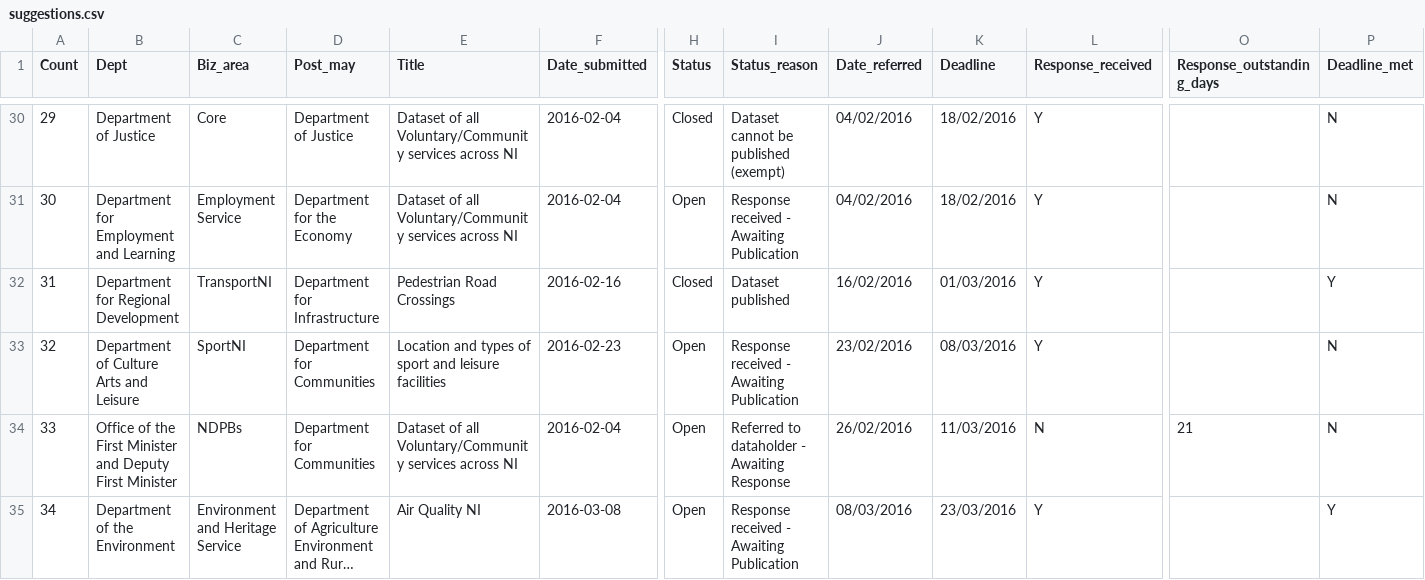
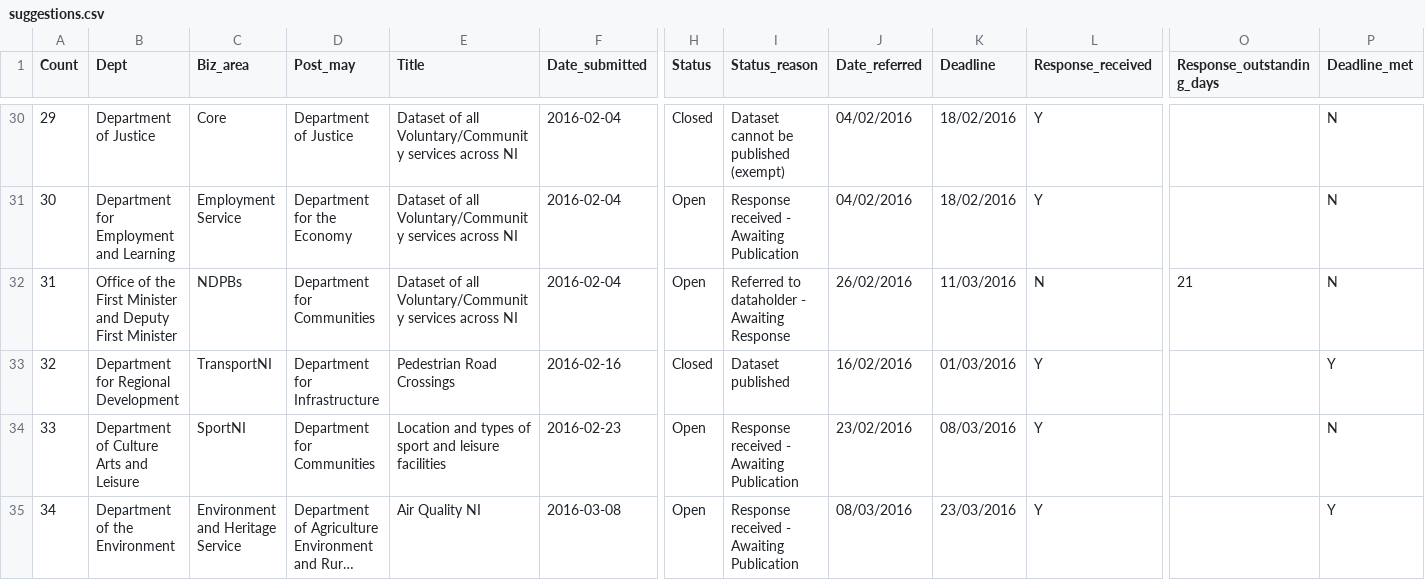
Before and after one commit to briancleland/ODNI, a CSV file: csv/suggestions.csv, drawn as a sheet; only a part is shown, gaps mark what is left out; long unchanged cells end in …; removed rows and columns are numbered as before the commit, all else as after; rows hold the shown columns only; the diff names each change by its address in the sheet, - before the commit and + after, or states it on an @@ line.

```diff
--- a/csv/suggestions.csv
+++ b/csv/suggestions.csv
+row 32: 31 | Office of the First Minister and Deputy First Minister | NDPBs | Department for Communities | Dataset of all Voluntary/Community services across NI | 2016-02-04 | Open | Referred to dataholder - Awaiting Response | 26/02/2016 | 11/03/2016 | N | 21 | N
-A33 (Count): 31
+A33 (Count): 32
-A34 (Count): 32
+A34 (Count): 33
-row 34: 33 | Office of the First Minister and Deputy First Minister | NDPBs | Department for Communities | Dataset of all Voluntary/Community services across NI | 2016-02-04 | Open | Referred to dataholder - Awaiting Response | 26/02/2016 | 11/03/2016 | N | 21 | N
```
Also changed, not shown: 14 other files.
